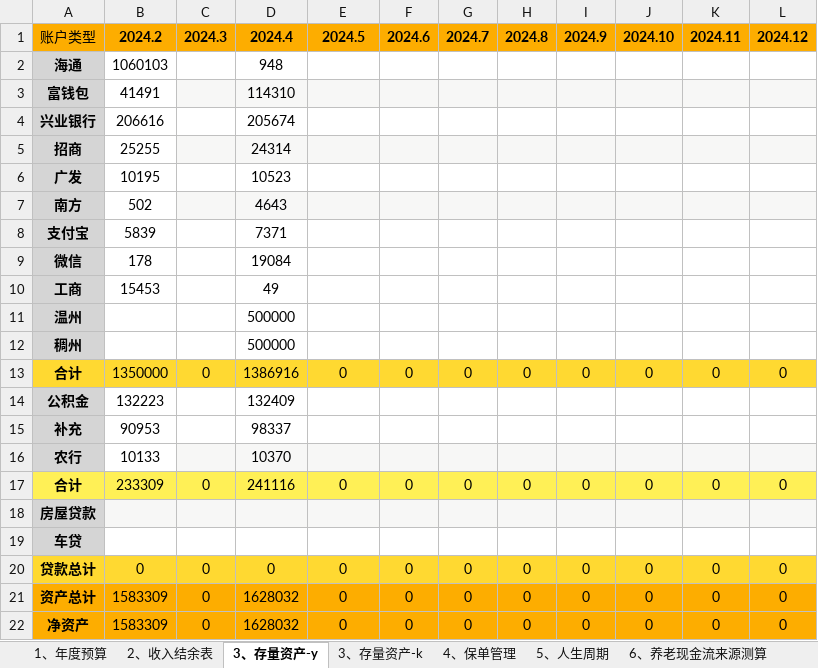
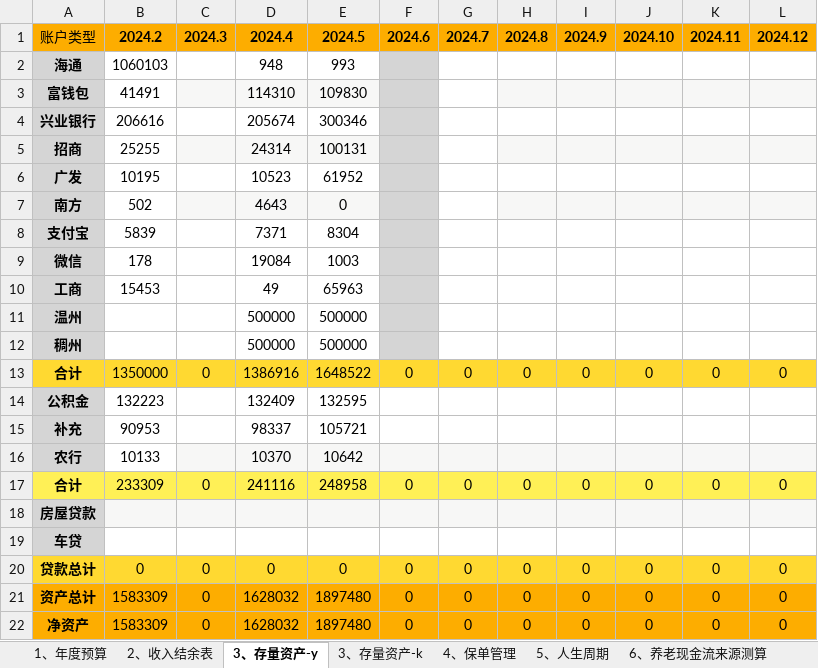
Before and after one commit to luyao-io/luyao.github.io, an Excel workbook: article/家庭财务管理手册2025.xlsx, sheet 3、存量资产-y, drawn as a sheet; values as stored, in another font and other column widths than the file's, no borders; the diff names each change by its address in the sheet, - before the commit and + after, or states it on an @@ line.

```diff
--- a/article/家庭财务管理手册2025.xlsx (sheet 3、存量资产-y)
+++ b/article/家庭财务管理手册2025.xlsx (sheet 3、存量资产-y)
-E2: (empty)
+E2: 993
-F2 fill: none
+F2 fill: #D5D5D5
-E3: (empty)
+E3: 109830
-F3 fill: #F7F7F6
+F3 fill: #D5D5D5
-G3 fill: #F7F7F6
+G3 fill: none
-E4: (empty)
+E4: 300346
-F4 fill: none
+F4 fill: #D5D5D5
-E5: (empty)
+E5: 100131
-F5 fill: #F7F7F6
+F5 fill: #D5D5D5
-G5 fill: #F7F7F6
+G5 fill: none
-E6: (empty)
+E6: 61952
-F6 fill: none
+F6 fill: #D5D5D5
-E7: (empty)
+E7: 0
-F7 fill: #F7F7F6
+F7 fill: #D5D5D5
-G7 fill: #F7F7F6
+G7 fill: none
-E8: (empty)
+E8: 8304
-F8:F12 fill: none
+F8:F12 fill: #D5D5D5
-E9: (empty)
+E9: 1003
-E10: (empty)
+E10: 65963
-E11:E12: (empty)
+E11:E12: 500000
-E13: 0
+E13: 1648522
-E14: (empty)
+E14: 132595
-E15: (empty)
+E15: 105721
-E16: (empty)
+E16: 10642
-E17: 0
+E17: 248958
-E21:E22: 0
+E21:E22: 1897480
```
Also changed, not shown: sheet 2、收入结余表, sheet 3、存量资产-k, sheet 1、年度预算, charts or pictures.
